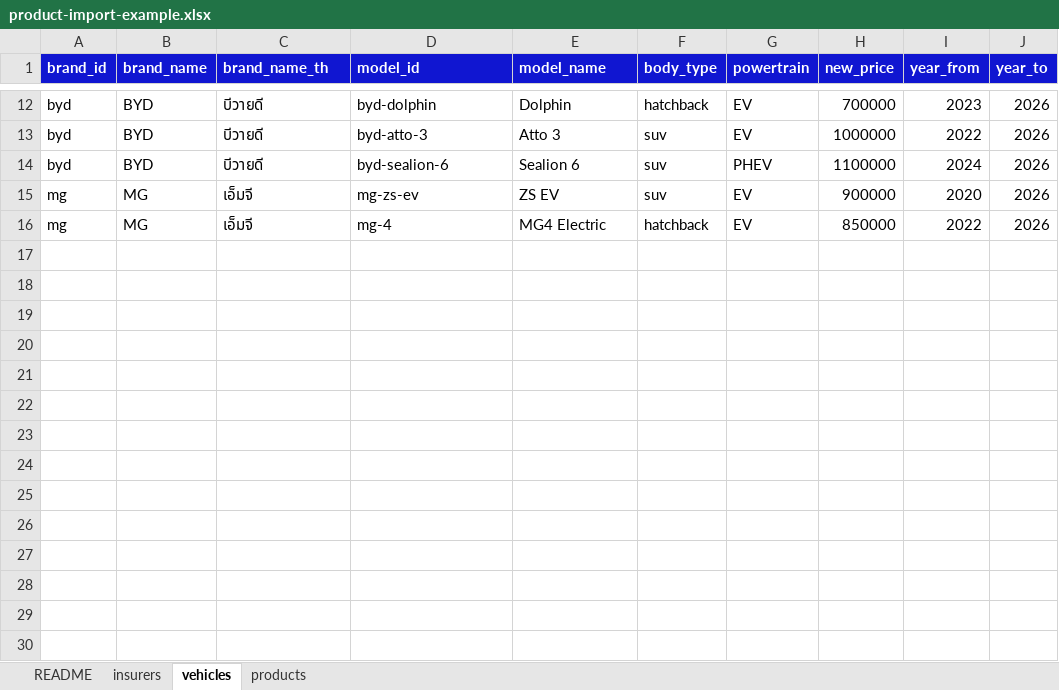
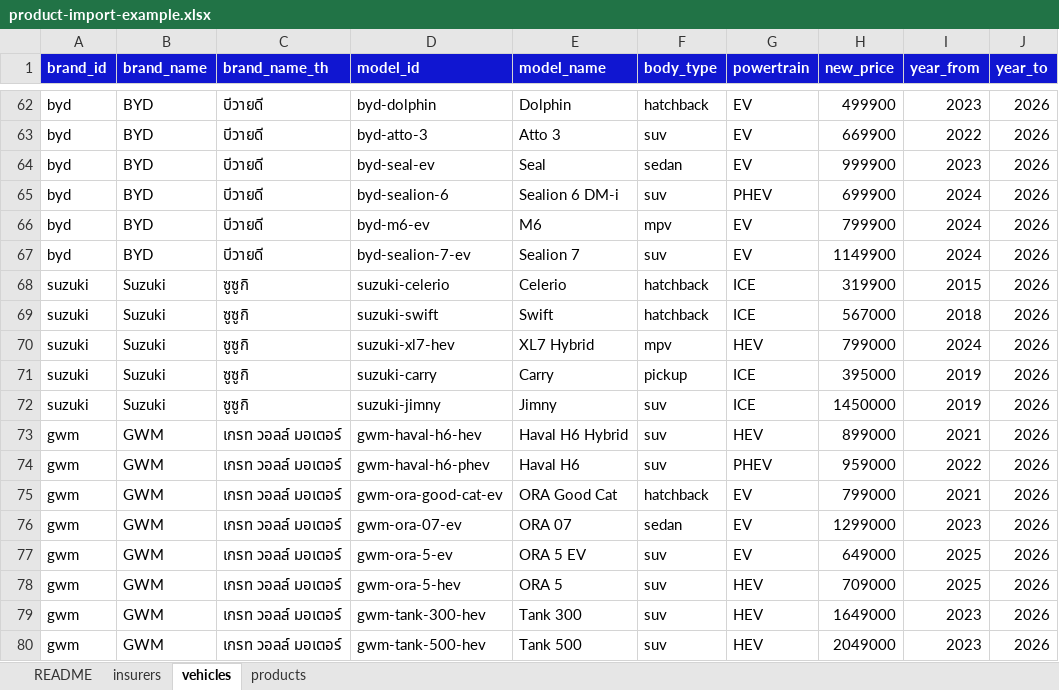
Before and after one commit to gopantherth-sketch/unlimit-insure, an Excel workbook: docs/examples/product-import-example.xlsx, sheet vehicles, drawn as a sheet; only a part is shown, gaps mark what is left out; values as stored, in another font and other column widths than the file's, no borders; removed rows and columns are numbered as before the commit, all else as after; the diff covers the shown part only; the diff names each change by its address in the sheet, - before the commit and + after, or states it on an @@ line.

```diff
--- a/docs/examples/product-import-example.xlsx (sheet vehicles)
+++ b/docs/examples/product-import-example.xlsx (sheet vehicles)
-H62 (new_price): 700000
+H62 (new_price): 499900
-H63 (new_price): 1000000
+H63 (new_price): 669900
+row 64: byd | BYD | บีวายดี | byd-seal-ev | Seal | sedan | EV | 999900 | 2023 | 2026
-E65 (model_name): Sealion 6
+E65 (model_name): Sealion 6 DM-i
-H65 (new_price): 1100000
+H65 (new_price): 699900
-row 15: mg | MG | เอ็มจี | mg-zs-ev | ZS EV | suv | EV | 900000 | 2020 | 2026
-row 16: mg | MG | เอ็มจี | mg-4 | MG4 Electric | hatchback | EV | 850000 | 2022 | 2026
+row 66: byd | BYD | บีวายดี | byd-m6-ev | M6 | mpv | EV | 799900 | 2024 | 2026
+row 67: byd | BYD | บีวายดี | byd-sealion-7-ev | Sealion 7 | suv | EV | 1149900 | 2024 | 2026
+row 68: suzuki | Suzuki | ซูซูกิ | suzuki-celerio | Celerio | hatchback | ICE | 319900 | 2015 | 2026
+row 69: suzuki | Suzuki | ซูซูกิ | suzuki-swift | Swift | hatchback | ICE | 567000 | 2018 | 2026
+row 70: suzuki | Suzuki | ซูซูกิ | suzuki-xl7-hev | XL7 Hybrid | mpv | HEV | 799000 | 2024 | 2026
+row 71: suzuki | Suzuki | ซูซูกิ | suzuki-carry | Carry | pickup | ICE | 395000 | 2019 | 2026
+row 72: suzuki | Suzuki | ซูซูกิ | suzuki-jimny | Jimny | suv | ICE | 1450000 | 2019 | 2026
+row 73: gwm | GWM | เกรท วอลล์ มอเตอร์ | gwm-haval-h6-hev | Haval H6 Hybrid | suv | HEV | 899000 | 2021 | 2026
+row 74: gwm | GWM | เกรท วอลล์ มอเตอร์ | gwm-haval-h6-phev | Haval H6 | suv | PHEV | 959000 | 2022 | 2026
+row 75: gwm | GWM | เกรท วอลล์ มอเตอร์ | gwm-ora-good-cat-ev | ORA Good Cat | hatchback | EV | 799000 | 2021 | 2026
+row 76: gwm | GWM | เกรท วอลล์ มอเตอร์ | gwm-ora-07-ev | ORA 07 | sedan | EV | 1299000 | 2023 | 2026
+row 77: gwm | GWM | เกรท วอลล์ มอเตอร์ | gwm-ora-5-ev | ORA 5 EV | suv | EV | 649000 | 2025 | 2026
+row 78: gwm | GWM | เกรท วอลล์ มอเตอร์ | gwm-ora-5-hev | ORA 5 | suv | HEV | 709000 | 2025 | 2026
+row 79: gwm | GWM | เกรท วอลล์ มอเตอร์ | gwm-tank-300-hev | Tank 300 | suv | HEV | 1649000 | 2023 | 2026
+row 80: gwm | GWM | เกรท วอลล์ มอเตอร์ | gwm-tank-500-hev | Tank 500 | suv | HEV | 2049000 | 2023 | 2026
```
Also changed, not shown: 60 added rows and 22 edited cells elsewhere in this sheet, public/templates/unlimit-product-import.xlsx, 3 other files.
